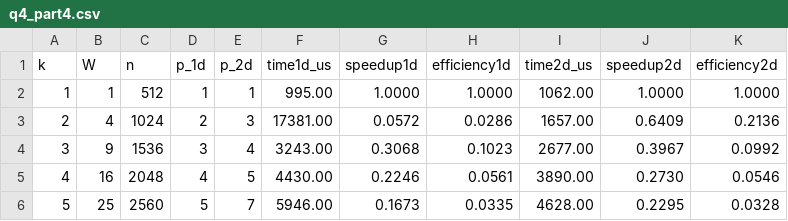
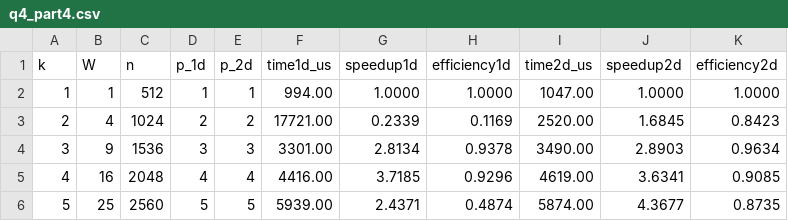
Before and after one commit to Andhan01/cs525_26sp, a CSV file: 525_hw4/question4/q4_part4.csv, drawn as a sheet; only a part is shown; the diff covers the shown part only.

```diff
--- a/525_hw4/question4/q4_part4.csv
+++ b/525_hw4/question4/q4_part4.csv
@@ -1,6 +1,6 @@
 k,W,n,p_1d,p_2d,time1d_us,speedup1d,efficiency1d,time2d_us,speedup2d,efficiency2d
-1,1,512,1,1,995.00,1.0000,1.0000,1062.00,1.0000,1.0000
-2,4,1024,2,3,17381.00,0.0572,0.0286,1657.00,0.6409,0.2136
-3,9,1536,3,4,3243.00,0.3068,0.1023,2677.00,0.3967,0.0992
-4,16,2048,4,5,4430.00,0.2246,0.0561,3890.00,0.2730,0.0546
-5,25,2560,5,7,5946.00,0.1673,0.0335,4628.00,0.2295,0.0328
+1,1,512,1,1,994.00,1.0000,1.0000,1047.00,1.0000,1.0000
+2,4,1024,2,2,17721.00,0.2339,0.1169,2520.00,1.6845,0.8423
+3,9,1536,3,3,3301.00,2.8134,0.9378,3490.00,2.8903,0.9634
+4,16,2048,4,4,4416.00,3.7185,0.9296,4619.00,3.6341,0.9085
+5,25,2560,5,5,5939.00,2.4371,0.4874,5874.00,4.3677,0.8735
```
Also changed, not shown: 21 edited cells elsewhere in this file, 525_hw4/question4/q4_part1.csv, 525_hw4/question4/q4_part2.csv, 13 other files.
